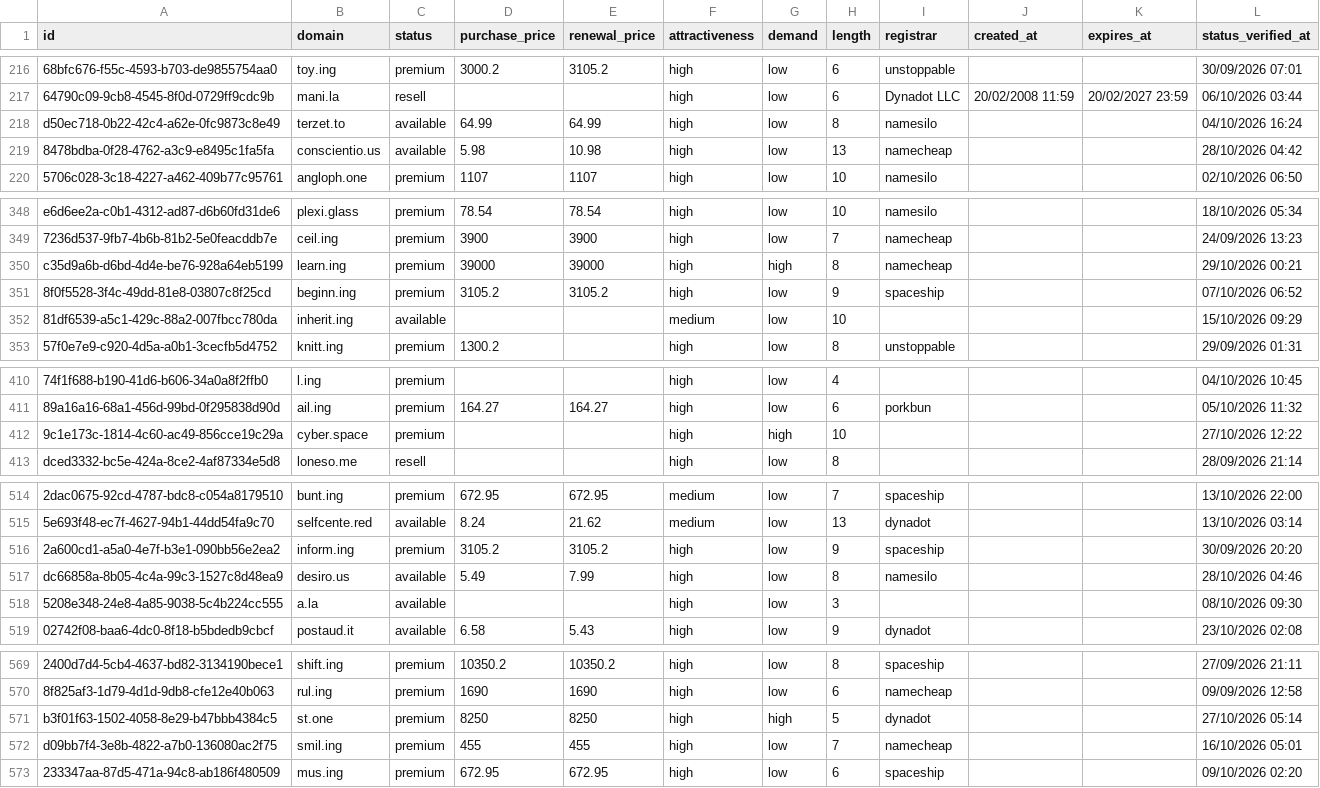
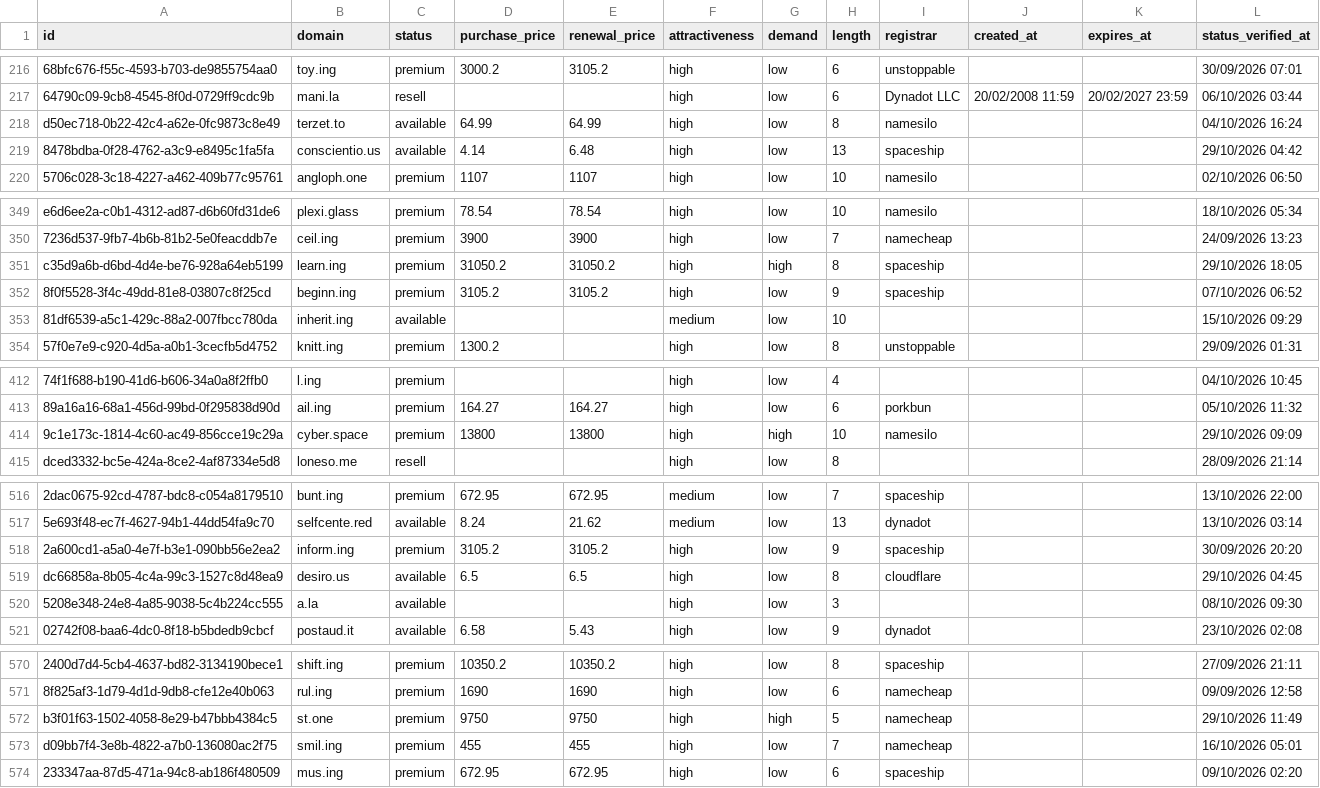
Before and after one commit to UniqueDomains/hacks-oneword-domains, a CSV file: hacks.csv, drawn as a sheet; only a part is shown, gaps mark what is left out; addresses are those after the commit; the diff covers the shown part only; the diff names each change by its address in the sheet, - before the commit and + after, or states it on an @@ line.

```diff
--- a/hacks.csv
+++ b/hacks.csv
-D219 (purchase_price): 5.98
+D219 (purchase_price): 4.14
-E219 (renewal_price): 10.98
+E219 (renewal_price): 6.48
-I219 (registrar): namecheap
+I219 (registrar): spaceship
-L219 (status_verified_at): 28/10/2026 04:42
+L219 (status_verified_at): 29/10/2026 04:42
-D351 (purchase_price): 39000
+D351 (purchase_price): 31050.2
-E351 (renewal_price): 39000
+E351 (renewal_price): 31050.2
-I351 (registrar): namecheap
+I351 (registrar): spaceship
-L351 (status_verified_at): 29/10/2026 00:21
+L351 (status_verified_at): 29/10/2026 18:05
-D414 (purchase_price): (empty)
+D414 (purchase_price): 13800
-E414 (renewal_price): (empty)
+E414 (renewal_price): 13800
-I414 (registrar): (empty)
+I414 (registrar): namesilo
-L414 (status_verified_at): 27/10/2026 12:22
+L414 (status_verified_at): 29/10/2026 09:09
-D519 (purchase_price): 5.49
+D519 (purchase_price): 6.5
-E519 (renewal_price): 7.99
+E519 (renewal_price): 6.5
-I519 (registrar): namesilo
+I519 (registrar): cloudflare
-L519 (status_verified_at): 28/10/2026 04:46
+L519 (status_verified_at): 29/10/2026 04:45
-D572 (purchase_price): 8250
+D572 (purchase_price): 9750
-E572 (renewal_price): 8250
+E572 (renewal_price): 9750
-I572 (registrar): dynadot
+I572 (registrar): namecheap
-L572 (status_verified_at): 27/10/2026 05:14
+L572 (status_verified_at): 29/10/2026 11:49
```
Also changed, not shown: 4 added rows, 4 removed rows and 7 edited cells elsewhere in this file, 4 other files.
